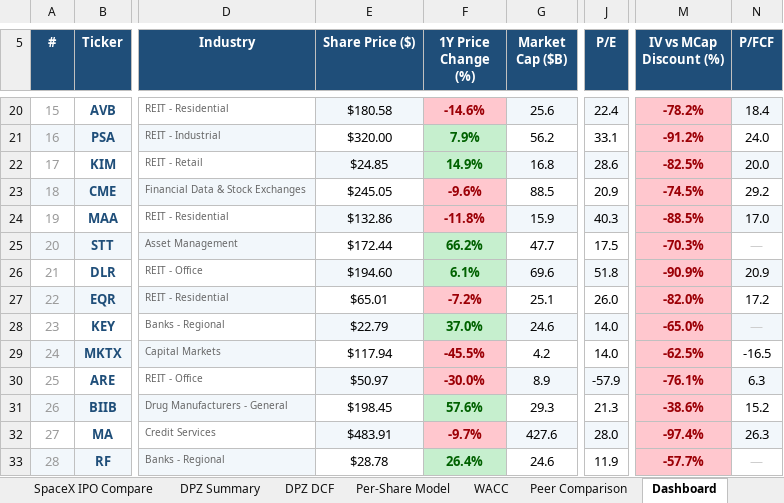
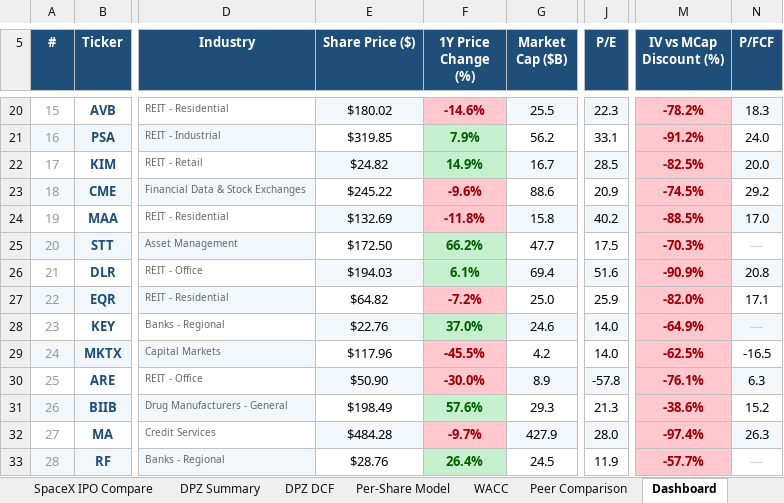
Before and after one commit to Semenka/SP500, an Excel workbook: Portfolio.xlsx, sheet Dashboard, drawn as a sheet; only a part is shown, gaps mark what is left out; values as stored, in another font and other column widths than the file's, no borders; the diff covers the shown part only; the diff names each change by its address in the sheet, - before the commit and + after, or states it on an @@ line.

```diff
--- a/Portfolio.xlsx (sheet Dashboard)
+++ b/Portfolio.xlsx (sheet Dashboard)
-E20 (Share Price ($)): $180.58
+E20 (Share Price ($)): $180.02
-G20 (Market Cap ($B)): 25.6
+G20 (Market Cap ($B)): 25.5
-J20 (P/E): 22.4
+J20 (P/E): 22.3
-N20 (P/FCF): 18.4
+N20 (P/FCF): 18.3
-E21 (Share Price ($)): $320.00
+E21 (Share Price ($)): $319.85
-E22 (Share Price ($)): $24.85
+E22 (Share Price ($)): $24.82
-G22 (Market Cap ($B)): 16.8
+G22 (Market Cap ($B)): 16.7
-J22 (P/E): 28.6
+J22 (P/E): 28.5
-E23 (Share Price ($)): $245.05
+E23 (Share Price ($)): $245.22
-G23 (Market Cap ($B)): 88.5
+G23 (Market Cap ($B)): 88.6
-E24 (Share Price ($)): $132.86
+E24 (Share Price ($)): $132.69
-G24 (Market Cap ($B)): 15.9
+G24 (Market Cap ($B)): 15.8
-J24 (P/E): 40.3
+J24 (P/E): 40.2
-E25 (Share Price ($)): $172.44
+E25 (Share Price ($)): $172.50
-E26 (Share Price ($)): $194.60
+E26 (Share Price ($)): $194.03
-G26 (Market Cap ($B)): 69.6
+G26 (Market Cap ($B)): 69.4
-J26 (P/E): 51.8
+J26 (P/E): 51.6
-N26 (P/FCF): 20.9
+N26 (P/FCF): 20.8
-E27 (Share Price ($)): $65.01
+E27 (Share Price ($)): $64.82
-G27 (Market Cap ($B)): 25.1
+G27 (Market Cap ($B)): 25.0
-J27 (P/E): 26.0
+J27 (P/E): 25.9
-N27 (P/FCF): 17.2
+N27 (P/FCF): 17.1
-E28 (Share Price ($)): $22.79
+E28 (Share Price ($)): $22.76
-M28 (IV vs MCap Discount (%)): -65.0%
+M28 (IV vs MCap Discount (%)): -64.9%
-E29 (Share Price ($)): $117.94
+E29 (Share Price ($)): $117.96
-E30 (Share Price ($)): $50.97
+E30 (Share Price ($)): $50.90
-J30 (P/E): -57.9
+J30 (P/E): -57.8
-E31 (Share Price ($)): $198.45
+E31 (Share Price ($)): $198.49
-E32 (Share Price ($)): $483.91
+E32 (Share Price ($)): $484.28
-G32 (Market Cap ($B)): 427.6
+G32 (Market Cap ($B)): 427.9
-E33 (Share Price ($)): $28.78
+E33 (Share Price ($)): $28.76
-G33 (Market Cap ($B)): 24.6
+G33 (Market Cap ($B)): 24.5
```
Also changed, not shown: 1183 edited cells elsewhere in this sheet, sheet Errors, 6 other files.
